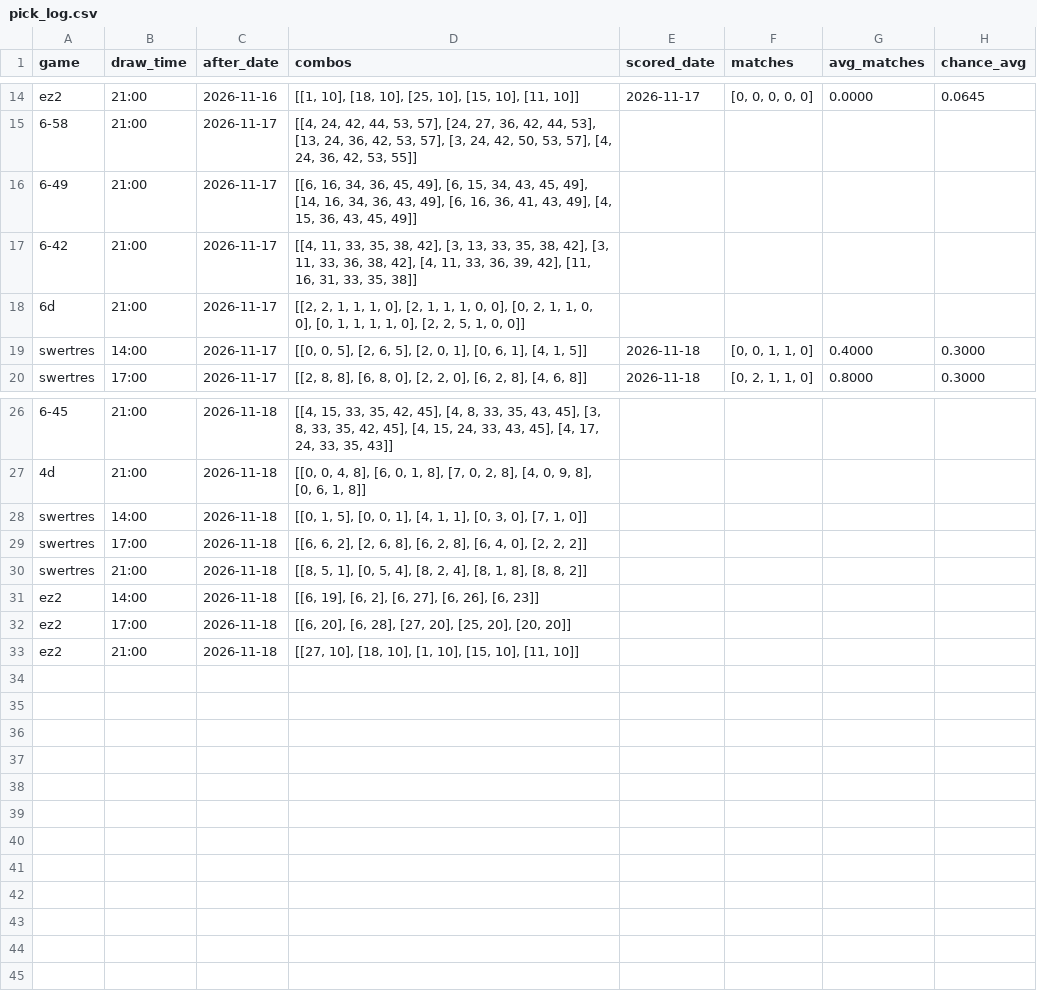
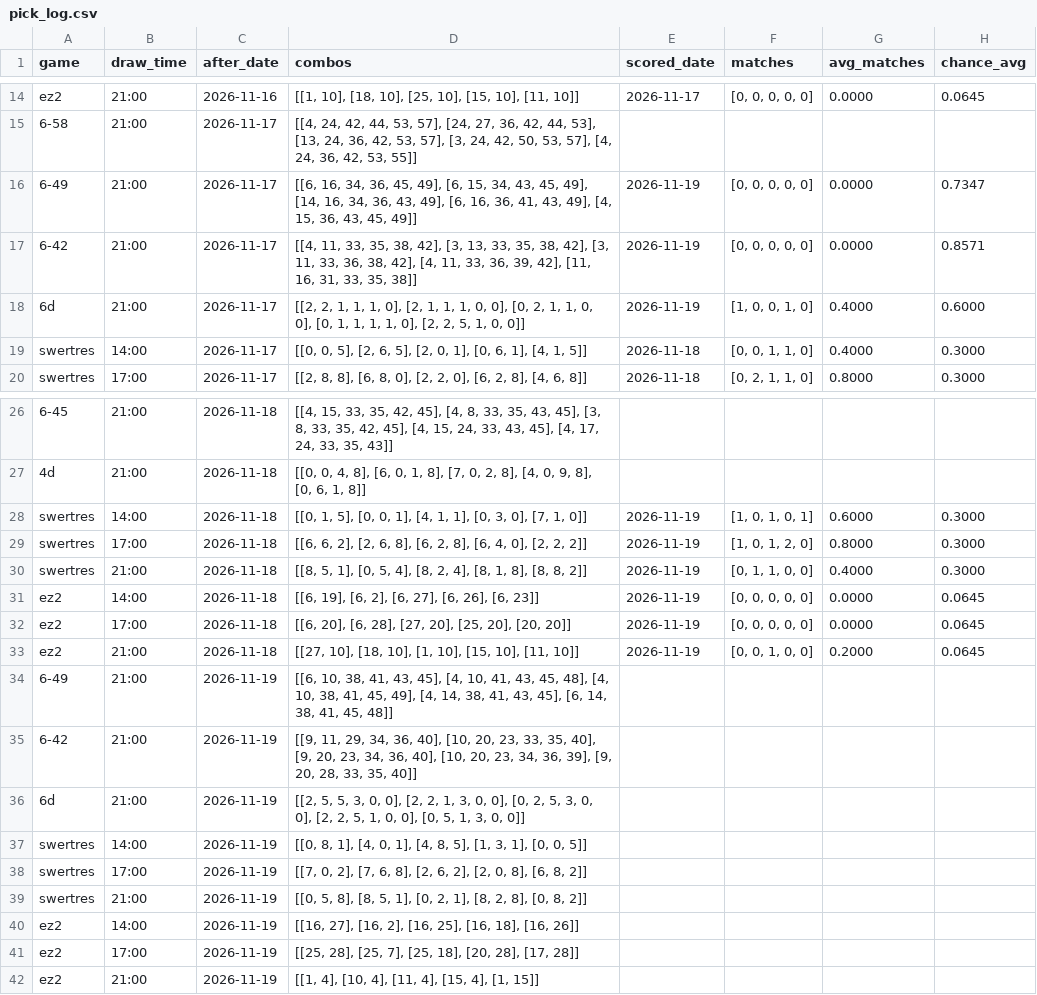
Before and after one commit to SenkuAI/Lotto, a CSV file: data/pick_log.csv, drawn as a sheet; only a part is shown, gaps mark what is left out; addresses are those after the commit; the diff names each change by its address in the sheet, - before the commit and + after, or states it on an @@ line.

Commit message:
Add new results and update pick log

```diff
--- a/data/pick_log.csv
+++ b/data/pick_log.csv
-E16:E18 (scored_date): (empty)
+E16:E18 (scored_date): 2026-11-19
-F16:F17 (matches): (empty)
+F16:F17 (matches): [0, 0, 0, 0, 0]
-G16:G17 (avg_matches): (empty)
+G16:G17 (avg_matches): 0.0000
-H16 (chance_avg): (empty)
+H16 (chance_avg): 0.7347
-H17 (chance_avg): (empty)
+H17 (chance_avg): 0.8571
-F18 (matches): (empty)
+F18 (matches): [1, 0, 0, 1, 0]
-G18 (avg_matches): (empty)
+G18 (avg_matches): 0.4000
-H18 (chance_avg): (empty)
+H18 (chance_avg): 0.6000
+row 28: swertres | 14:00 | 2026-11-18 | [[0, 1, 5], [0, 0, 1], [4, 1, 1], [0, 3, 0], [7, 1, 0]] | 2026-11-19 | [1, 0, 1, 0, 1] | 0.6000 | 0.3000
+row 29: swertres | 17:00 | 2026-11-18 | [[6, 6, 2], [2, 6, 8], [6, 2, 8], [6, 4, 0], [2, 2, 2]] | 2026-11-19 | [1, 0, 1, 2, 0] | 0.8000 | 0.3000
+row 30: swertres | 21:00 | 2026-11-18 | [[8, 5, 1], [0, 5, 4], [8, 2, 4], [8, 1, 8], [8, 8, 2]] | 2026-11-19 | [0, 1, 1, 0, 0] | 0.4000 | 0.3000
+row 31: ez2 | 14:00 | 2026-11-18 | [[6, 19], [6, 2], [6, 27], [6, 26], [6, 23]] | 2026-11-19 | [0, 0, 0, 0, 0] | 0.0000 | 0.0645
+row 32: ez2 | 17:00 | 2026-11-18 | [[6, 20], [6, 28], [27, 20], [25, 20], [20, 20]] | 2026-11-19 | [0, 0, 0, 0, 0] | 0.0000 | 0.0645
+row 33: ez2 | 21:00 | 2026-11-18 | [[27, 10], [18, 10], [1, 10], [15, 10], [11, 10]] | 2026-11-19 | [0, 0, 1, 0, 0] | 0.2000 | 0.0645
+row 34: 6-49 | 21:00 | 2026-11-19 | [[6, 10, 38, 41, 43, 45], [4, 10, 41, 43, 45, 48], [4, 10, 38, 41, 45, 49], [4, 14, 38, 41, 43, 45], [6, 14, 38, 41, 45, 48]]
+row 35: 6-42 | 21:00 | 2026-11-19 | [[9, 11, 29, 34, 36, 40], [10, 20, 23, 33, 35, 40], [9, 20, 23, 34, 36, 40], [10, 20, 23, 34, 36, 39], [9, 20, 28, 33, 35, 40]]
+row 36: 6d | 21:00 | 2026-11-19 | [[2, 5, 5, 3, 0, 0], [2, 2, 1, 3, 0, 0], [0, 2, 5, 3, 0, 0], [2, 2, 5, 1, 0, 0], [0, 5, 1, 3, 0, 0]]
-C37:C42 (after_date): 2026-11-18
+C37:C42 (after_date): 2026-11-19
-D37 (combos): [[0, 1, 5], [0, 0, 1], [4, 1, 1], [0, 3, 0], [7, 1, 0]]
+D37 (combos): [[0, 8, 1], [4, 0, 1], [4, 8, 5], [1, 3, 1], [0, 0, 5]]
-D38 (combos): [[6, 6, 2], [2, 6, 8], [6, 2, 8], [6, 4, 0], [2, 2, 2]]
+D38 (combos): [[7, 0, 2], [7, 6, 8], [2, 6, 2], [2, 0, 8], [6, 8, 2]]
-D39 (combos): [[8, 5, 1], [0, 5, 4], [8, 2, 4], [8, 1, 8], [8, 8, 2]]
+D39 (combos): [[0, 5, 8], [8, 5, 1], [0, 2, 1], [8, 2, 8], [0, 8, 2]]
-D40 (combos): [[6, 19], [6, 2], [6, 27], [6, 26], [6, 23]]
+D40 (combos): [[16, 27], [16, 2], [16, 25], [16, 18], [16, 26]]
-D41 (combos): [[6, 20], [6, 28], [27, 20], [25, 20], [20, 20]]
+D41 (combos): [[25, 28], [25, 7], [25, 18], [20, 28], [17, 28]]
-D42 (combos): [[27, 10], [18, 10], [1, 10], [15, 10], [11, 10]]
+D42 (combos): [[1, 4], [10, 4], [11, 4], [15, 4], [1, 15]]
```
Also changed, not shown: 1 other file.
